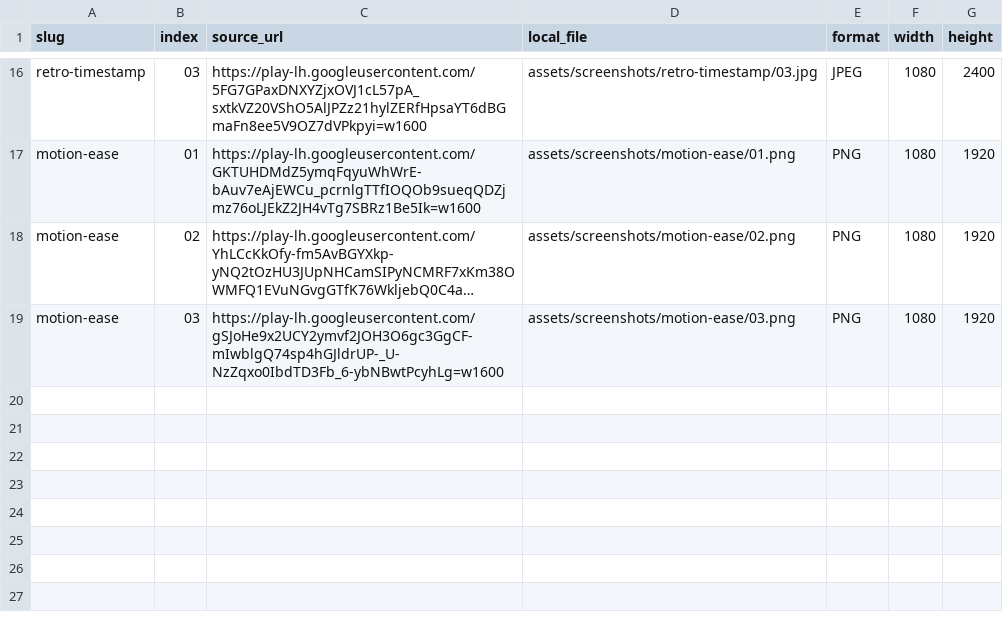
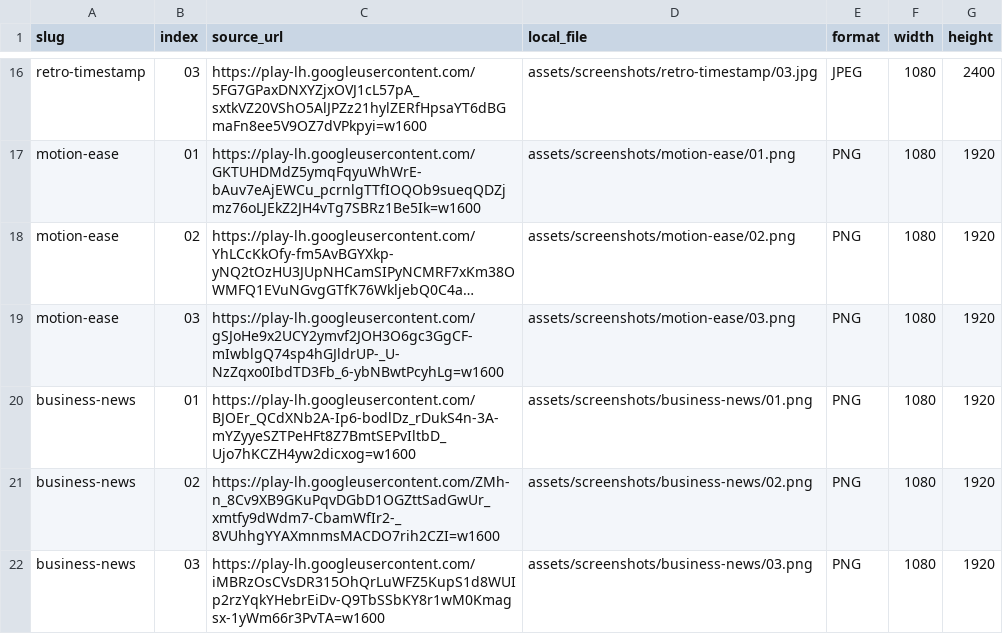
Before and after one commit to thirdtype-dev/thirdtype-dev.github.io, a TSV file: assets/screenshots/SOURCES.tsv, drawn as a sheet; only a part is shown, gaps mark what is left out; long unchanged cells end in …; the diff names each change by its address in the sheet, - before the commit and + after, or states it on an @@ line.

Commit message:
Add Business News to company site

```diff
--- a/assets/screenshots/SOURCES.tsv
+++ b/assets/screenshots/SOURCES.tsv
+row 20: business-news | 01 | https://play-lh.googleusercontent.com/BJOEr_QCdXNb2A-Ip6-bodlDz_rDukS4n-3A-mYZyyeSZTPeHFt8Z7BmtSEPvIltbD_Ujo7hKCZH4yw2dicxog=w1600 | assets/screenshots/business-news/01.png | PNG | 1080 | 1920
+row 21: business-news | 02 | https://play-lh.googleusercontent.com/ZMh-n_8Cv9XB9GKuPqvDGbD1OGZttSadGwUr_xmtfy9dWdm7-CbamWfIr2-_8VUhhgYYAXmnmsMACDO7rih2CZI=w1600 | assets/screenshots/business-news/02.png | PNG | 1080 | 1920
+row 22: business-news | 03 | https://play-lh.googleusercontent.com/iMBRzOsCVsDR315OhQrLuWFZ5KupS1d8WUIp2rzYqkYHebrEiDv-Q9TbSSbKY8r1wM0Kmagsx-1yWm66r3PvTA=w1600 | assets/screenshots/business-news/03.png | PNG | 1080 | 1920
```
Also changed, not shown: 8 other files.
